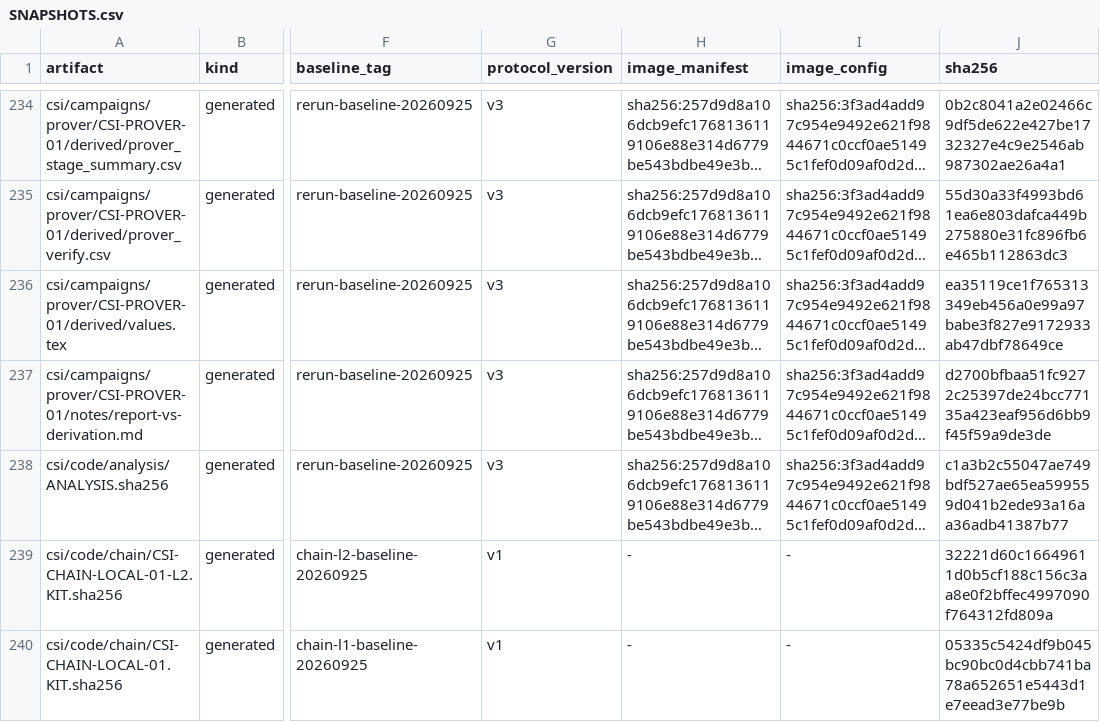
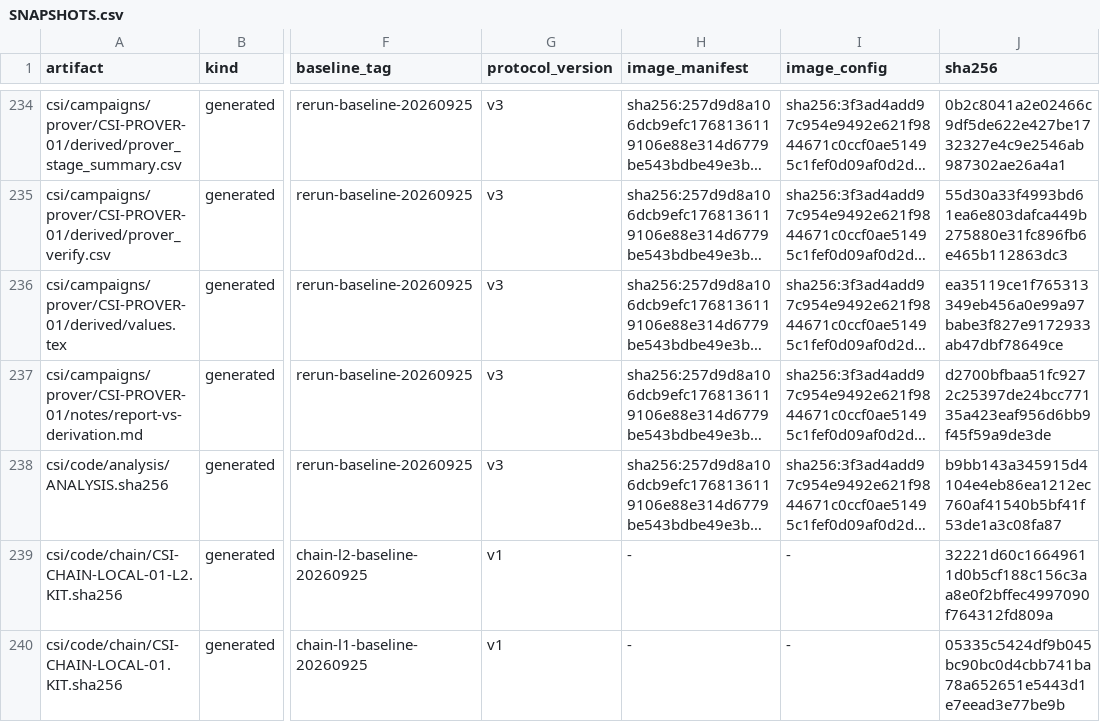
Before and after one commit to datachain-uit/Z-CORP, a CSV file: csi/provenance/SNAPSHOTS.csv, drawn as a sheet; only a part is shown, gaps mark what is left out; long unchanged cells end in …; the diff names each change by its address in the sheet, - before the commit and + after, or states it on an @@ line.

```diff
--- a/csi/provenance/SNAPSHOTS.csv
+++ b/csi/provenance/SNAPSHOTS.csv
-J238 (sha256): c1a3b2c55047ae749bdf527ae65ea599559d041b2ede93a16aa36adb41387b77
+J238 (sha256): b9bb143a345915d4104e4eb86ea1212ec760af41540b5bf41f53de1a3c08fa87
```
Also changed, not shown: 1 other file.
